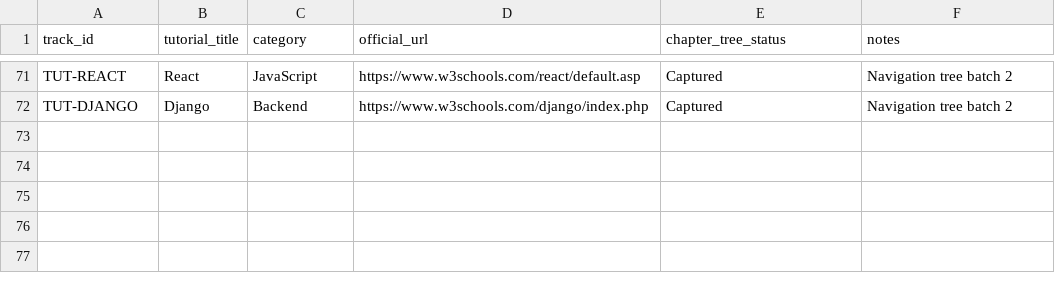
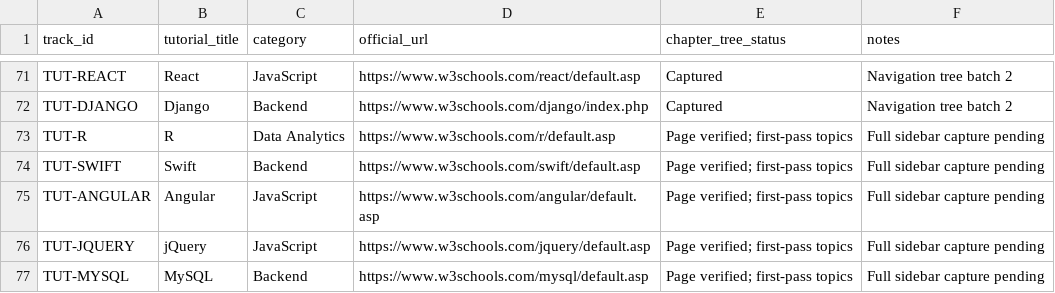
Before and after one commit to kharchasaathi/MULTILINGUAL_PROGRAMMING_LEARNING_PLATFORM, a CSV file: docs/B3_TUTORIAL_TRACK_REGISTER.csv, drawn as a sheet; only a part is shown, gaps mark what is left out; the diff names each change by its address in the sheet, - before the commit and + after, or states it on an @@ line.

Commit message:
curriculum: register B3 verified tutorial pages batch 3

```diff
--- a/docs/B3_TUTORIAL_TRACK_REGISTER.csv
+++ b/docs/B3_TUTORIAL_TRACK_REGISTER.csv
+row 73: TUT-R | R | Data Analytics | https://www.w3schools.com/r/default.asp | Page verified; first-pass topics | Full sidebar capture pending
+row 74: TUT-SWIFT | Swift | Backend | https://www.w3schools.com/swift/default.asp | Page verified; first-pass topics | Full sidebar capture pending
+row 75: TUT-ANGULAR | Angular | JavaScript | https://www.w3schools.com/angular/default.asp | Page verified; first-pass topics | Full sidebar capture pending
+row 76: TUT-JQUERY | jQuery | JavaScript | https://www.w3schools.com/jquery/default.asp | Page verified; first-pass topics | Full sidebar capture pending
+row 77: TUT-MYSQL | MySQL | Backend | https://www.w3schools.com/mysql/default.asp | Page verified; first-pass topics | Full sidebar capture pending
```
